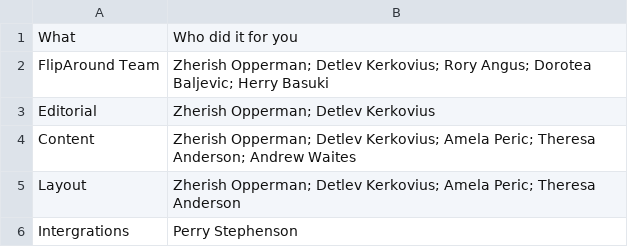
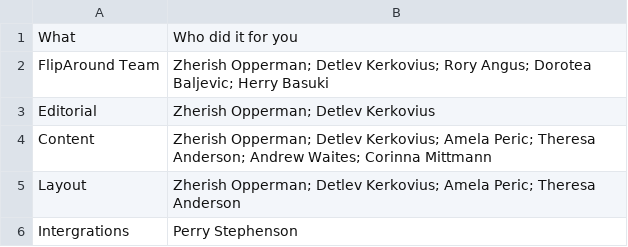
Before and after one commit to FlipAround/book, a CSV file: Contributors.csv, drawn as a sheet.

Commit message:
Update Contributors.csv
Added Corinna

```diff
--- a/Contributors.csv
+++ b/Contributors.csv
@@ -3,3 +3,3 @@ FlipAround Team ,Zherish Opperman; Detlev Kerkovius; Rory Angus; Dorotea Baljevi
 Editorial ,Zherish Opperman; Detlev Kerkovius
-Content ,Zherish Opperman; Detlev Kerkovius; Amela Peric; Theresa Anderson; Andrew Waites
+Content ,Zherish Opperman; Detlev Kerkovius; Amela Peric; Theresa Anderson; Andrew Waites; Corinna Mittmann
 Layout ,Zherish Opperman; Detlev Kerkovius; Amela Peric; Theresa Anderson
```
